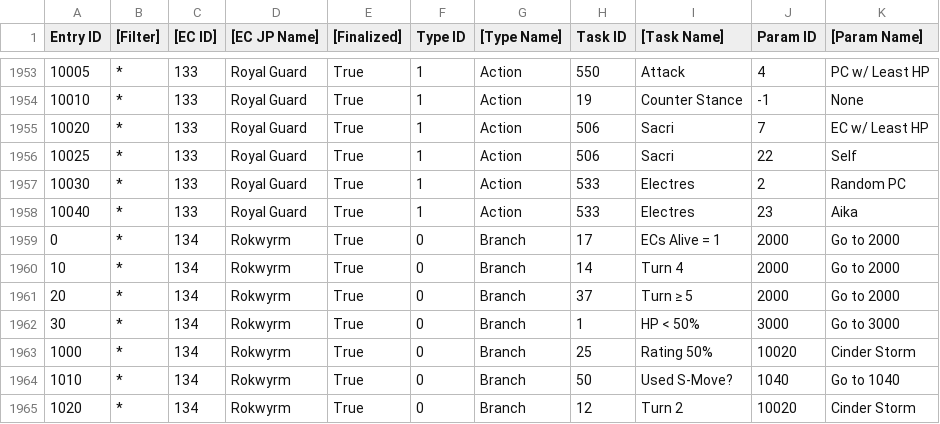
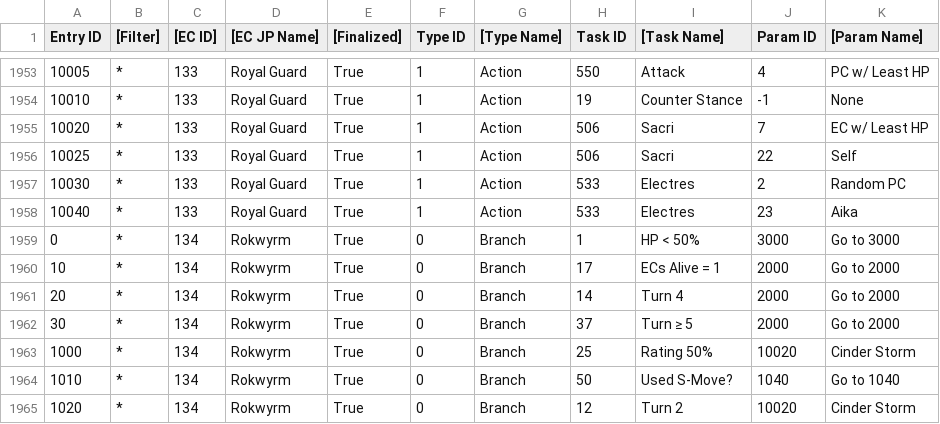
Before and after one commit to Taikocuya/SOALE, a CSV file: dist/enemytask.tpl.csv, drawn as a sheet; only a part is shown, gaps mark what is left out.

```diff
--- a/dist/enemytask.tpl.csv
+++ b/dist/enemytask.tpl.csv
@@ -1958,6 +1958,6 @@ Entry ID,[Filter],[EC ID],[EC JP Name],[Finalized],Type ID,[Type Name],Task ID,[
 10040,*,133,Royal Guard,True,1,Action,533,Electres,23,Aika
-0,*,134,Rokwyrm,True,0,Branch,17,ECs Alive = 1,2000,Go to 2000
-10,*,134,Rokwyrm,True,0,Branch,14,Turn 4,2000,Go to 2000
-20,*,134,Rokwyrm,True,0,Branch,37,Turn ≥ 5,2000,Go to 2000
-30,*,134,Rokwyrm,True,0,Branch,1,HP < 50%,3000,Go to 3000
+0,*,134,Rokwyrm,True,0,Branch,1,HP < 50%,3000,Go to 3000
+10,*,134,Rokwyrm,True,0,Branch,17,ECs Alive = 1,2000,Go to 2000
+20,*,134,Rokwyrm,True,0,Branch,14,Turn 4,2000,Go to 2000
+30,*,134,Rokwyrm,True,0,Branch,37,Turn ≥ 5,2000,Go to 2000
 1000,*,134,Rokwyrm,True,0,Branch,25,Rating 50%,10020,Cinder Storm
```
Also changed, not shown: dist/gc-eu-final/data/enemytask.csv, dist/gc-jp-final/data/enemytask.csv, 7 other files.
